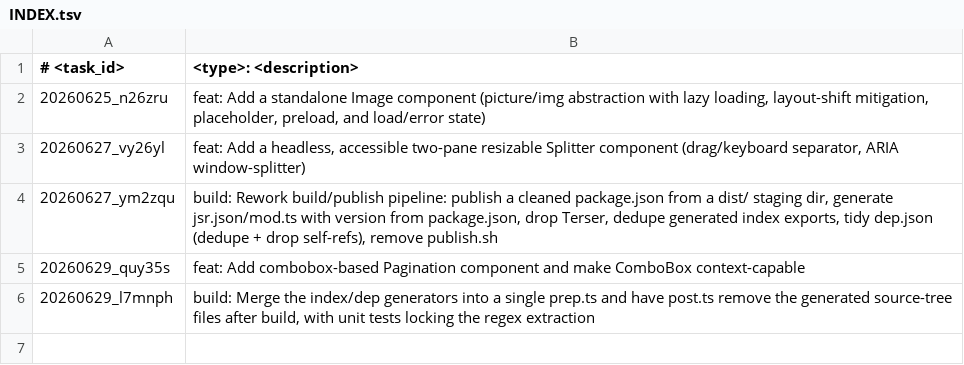
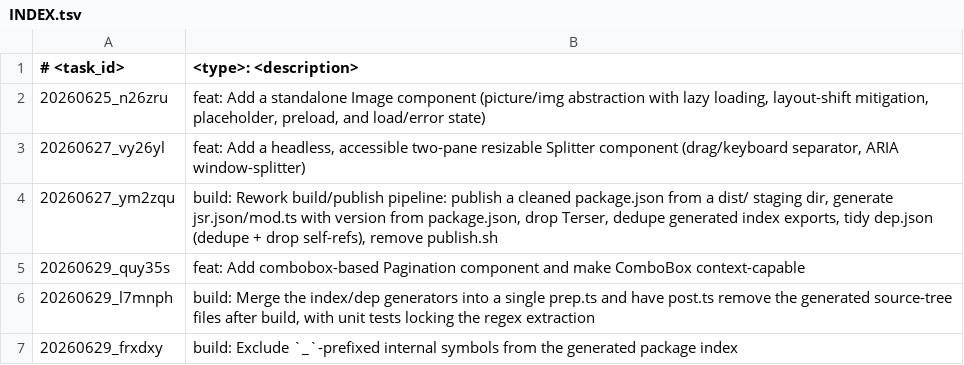
Before and after one commit to scirexs/svseeds-ui, a TSV file: .ws/task/INDEX.tsv, drawn as a sheet.

Commit message:
build: exclude internal underscore-prefixed symbols from generated index

```diff
--- a/.ws/task/INDEX.tsv
+++ b/.ws/task/INDEX.tsv
@@ -6 +6,2 @@
 20260629_l7mnph	build: Merge the index/dep generators into a single prep.ts and have post.ts remove the generated source-tree files after build, with unit tests locking the regex extraction
+20260629_frxdxy	build: Exclude `_`-prefixed internal symbols from the generated package index
```
Also changed, not shown: 5 other files.
